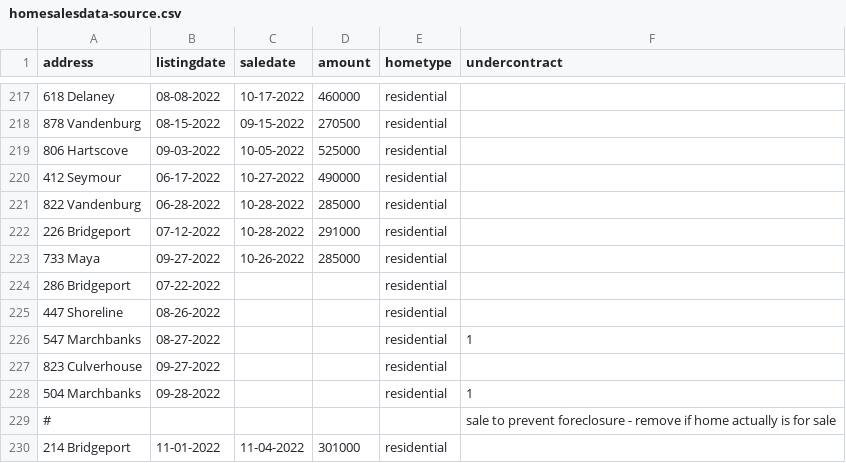
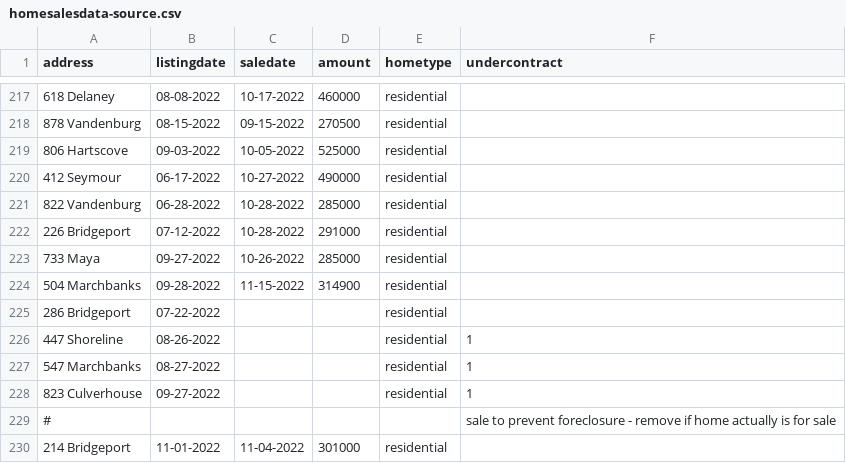
Before and after one commit to robhanssen/glenlake-homesales, a CSV file: sources/homesalesdata-source.csv, drawn as a sheet; only a part is shown, gaps mark what is left out.

Commit message:
updates to sales, listings

```diff
--- a/sources/homesalesdata-source.csv
+++ b/sources/homesalesdata-source.csv
@@ -223,7 +223,7 @@
 733 Maya,09-27-2022,10-26-2022,285000,residential,
+504 Marchbanks,09-28-2022,11-15-2022,314900,residential,
 286 Bridgeport,07-22-2022,,,residential,
-447 Shoreline,08-26-2022,,,residential,
+447 Shoreline,08-26-2022,,,residential,1
 547 Marchbanks,08-27-2022,,,residential,1
-823 Culverhouse,09-27-2022,,,residential,
-504 Marchbanks,09-28-2022,,,residential,1
+823 Culverhouse,09-27-2022,,,residential,1
 #,,,,, sale to prevent foreclosure - remove if home actually is for sale
```
